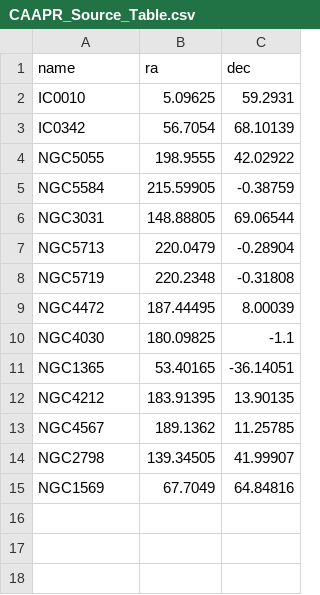
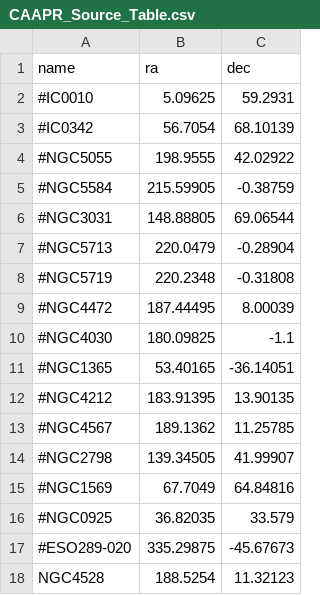
Before and after one commit to Stargrazer82301/CAAPR, a CSV file: CAAPR_Source_Table.csv, drawn as a sheet.

```diff
--- a/CAAPR_Source_Table.csv
+++ b/CAAPR_Source_Table.csv
@@ -1,15 +1,18 @@
 name,ra,dec
-IC0010,5.09625,59.2931
-IC0342,56.7054,68.10139
-NGC5055,198.9555,42.02922
-NGC5584,215.59905,-0.38759
-NGC3031,148.88805,69.06544
-NGC5713,220.0479,-0.28904
-NGC5719,220.2348,-0.31808
-NGC4472,187.44495,8.00039
-NGC4030,180.09825,-1.1
-NGC1365,53.40165,-36.14051
-NGC4212,183.91395,13.90135
-NGC4567,189.1362,11.25785
-NGC2798,139.34505,41.99907
-NGC1569,67.7049,64.84816
+#IC0010,5.09625,59.2931
+#IC0342,56.7054,68.10139
+#NGC5055,198.9555,42.02922
+#NGC5584,215.59905,-0.38759
+#NGC3031,148.88805,69.06544
+#NGC5713,220.0479,-0.28904
+#NGC5719,220.2348,-0.31808
+#NGC4472,187.44495,8.00039
+#NGC4030,180.09825,-1.1
+#NGC1365,53.40165,-36.14051
+#NGC4212,183.91395,13.90135
+#NGC4567,189.1362,11.25785
+#NGC2798,139.34505,41.99907
+#NGC1569,67.7049,64.84816
+#NGC0925,36.82035,33.579
+#ESO289-020,335.29875,-45.67673
+NGC4528,188.5254,11.32123
```
Also changed, not shown: CAAPR_Band_Table.csv, 2 other files.
